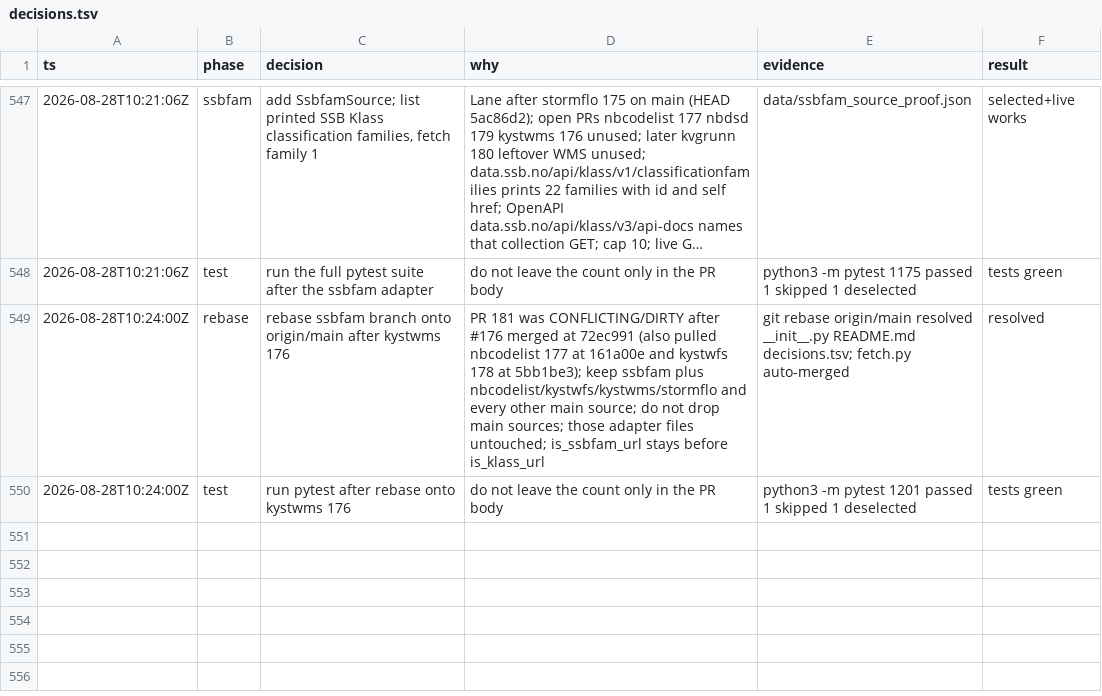
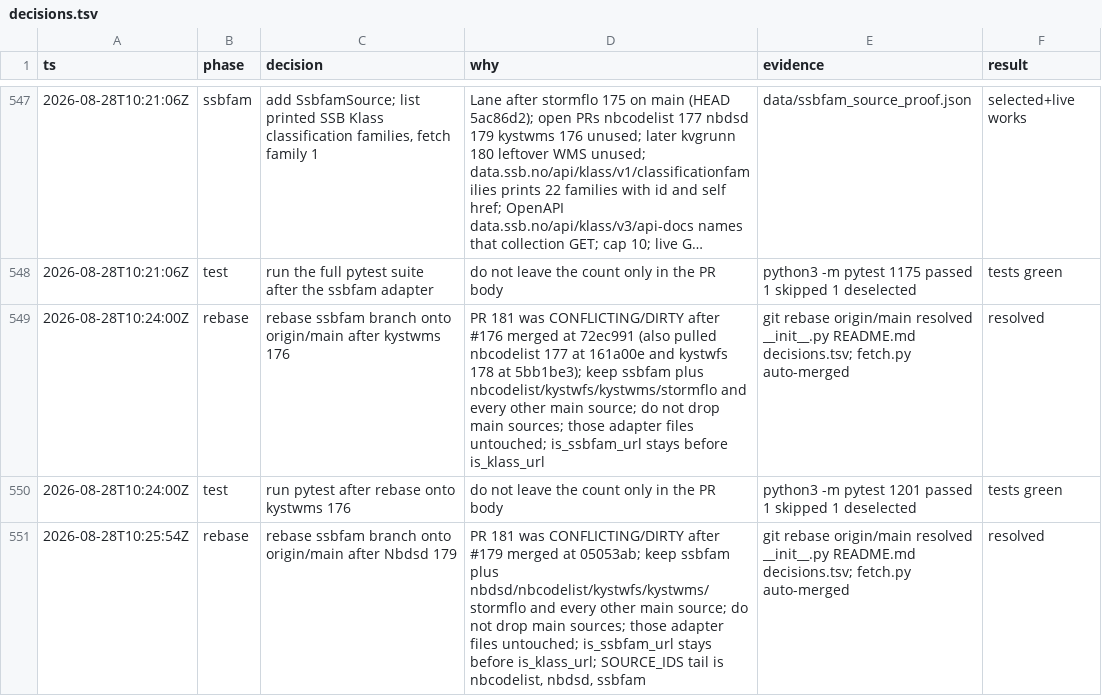
Before and after one commit to Solvelangseth/public-data-agent, a TSV file: decisions.tsv, drawn as a sheet; only a part is shown, gaps mark what is left out; long unchanged cells end in ….

```diff
--- a/decisions.tsv
+++ b/decisions.tsv
@@ -550 +550,2 @@ ts	phase	decision	why	evidence	result
 2026-08-28T10:24:00Z	test	run pytest after rebase onto kystwms 176	do not leave the count only in the PR body	python3 -m pytest 1201 passed 1 skipped 1 deselected	tests green
+2026-08-28T10:25:54Z	rebase	rebase ssbfam branch onto origin/main after Nbdsd 179	PR 181 was CONFLICTING/DIRTY after #179 merged at 05053ab; keep ssbfam plus nbdsd/nbcodelist/kystwfs/kystwms/stormflo and every other main source; do not drop main sources; those adapter files untouched; is_ssbfam_url stays before is_klass_url; SOURCE_IDS tail is nbcodelist, nbdsd, ssbfam	git rebase origin/main resolved __init__.py README.md decisions.tsv; fetch.py auto-merged	resolved
```
